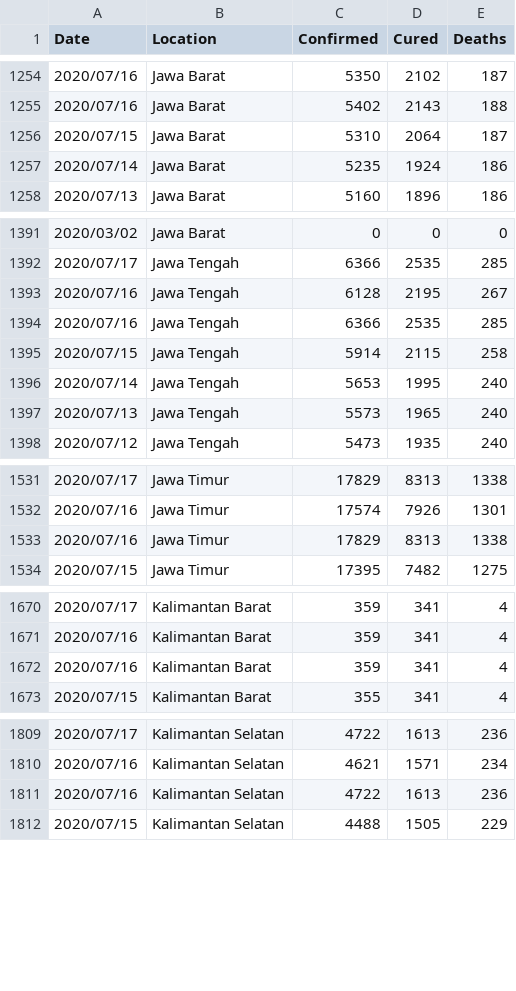
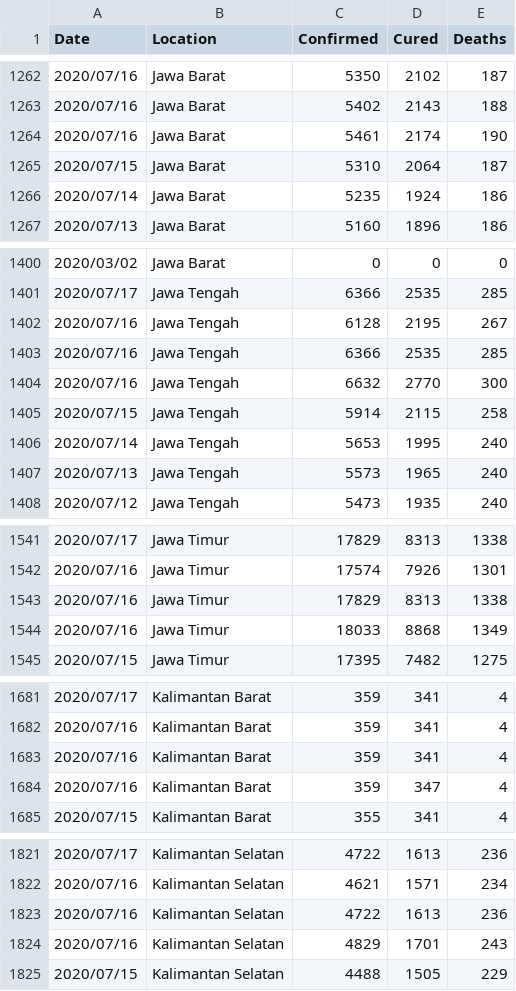
Before and after one commit to erlange/INACOVID, a CSV file: data/csv/basic.csv, drawn as a sheet; only a part is shown, gaps mark what is left out; the diff covers the shown part only.

```diff
--- a/data/csv/basic.csv
+++ b/data/csv/basic.csv
@@ -1255,2 +1263,3 @@
 "2020/07/16","Jawa Barat",5402,2143,188
+"2020/07/16","Jawa Barat",5461,2174,190
 "2020/07/15","Jawa Barat",5310,2064,187
@@ -1394,2 +1403,3 @@
 "2020/07/16","Jawa Tengah",6366,2535,285
+"2020/07/16","Jawa Tengah",6632,2770,300
 "2020/07/15","Jawa Tengah",5914,2115,258
@@ -1533,2 +1543,3 @@
 "2020/07/16","Jawa Timur",17829,8313,1338
+"2020/07/16","Jawa Timur",18033,8868,1349
 "2020/07/15","Jawa Timur",17395,7482,1275
@@ -1672,2 +1683,3 @@
 "2020/07/16","Kalimantan Barat",359,341,4
+"2020/07/16","Kalimantan Barat",359,347,4
 "2020/07/15","Kalimantan Barat",355,341,4
@@ -1811,2 +1823,3 @@
 "2020/07/16","Kalimantan Selatan",4722,1613,236
+"2020/07/16","Kalimantan Selatan",4829,1701,243
 "2020/07/15","Kalimantan Selatan",4488,1505,229
```
Also changed, not shown: 10 added rows and 15 removed rows elsewhere in this file, data/csv/basic.ext.csv, 5 other files.
